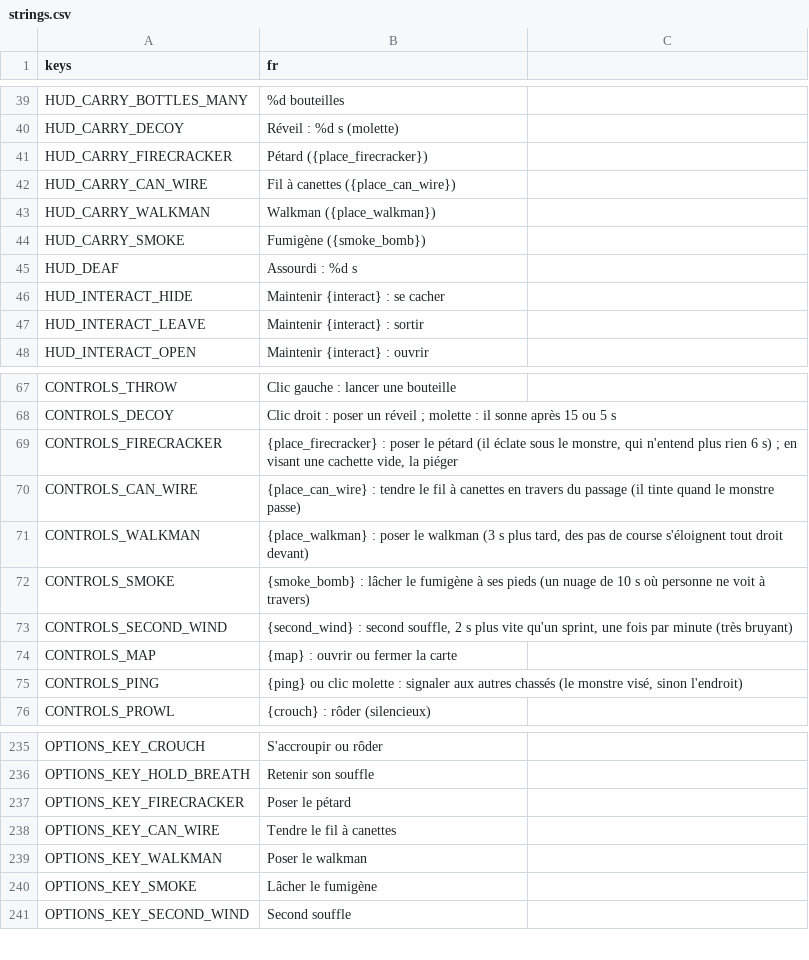
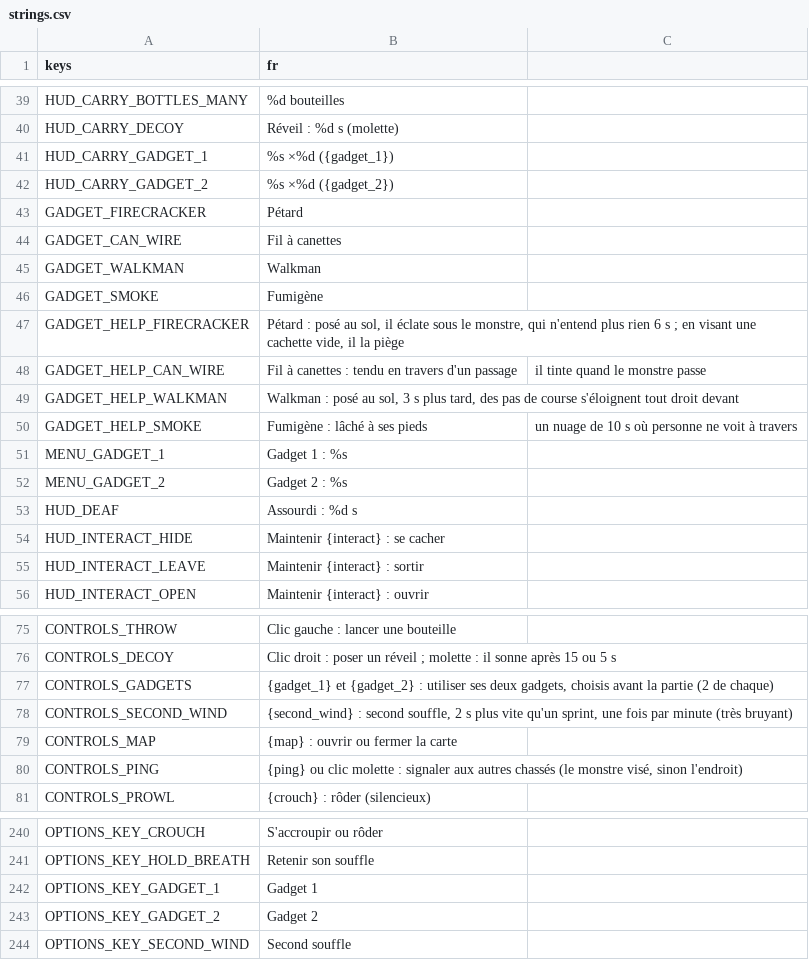
Before and after one commit to retardAFK/echo, a CSV file: game/i18n/strings.csv, drawn as a sheet; only a part is shown, gaps mark what is left out.

```diff
--- a/game/i18n/strings.csv
+++ b/game/i18n/strings.csv
@@ -40,6 +40,14 @@ HUD_CARRY_BOTTLES_MANY,%d bouteilles
 HUD_CARRY_DECOY,Réveil : %d s (molette)
-HUD_CARRY_FIRECRACKER,Pétard ({place_firecracker})
-HUD_CARRY_CAN_WIRE,Fil à canettes ({place_can_wire})
-HUD_CARRY_WALKMAN,Walkman ({place_walkman})
-HUD_CARRY_SMOKE,Fumigène ({smoke_bomb})
+HUD_CARRY_GADGET_1,%s ×%d ({gadget_1})
+HUD_CARRY_GADGET_2,%s ×%d ({gadget_2})
+GADGET_FIRECRACKER,Pétard
+GADGET_CAN_WIRE,Fil à canettes
+GADGET_WALKMAN,Walkman
+GADGET_SMOKE,Fumigène
+GADGET_HELP_FIRECRACKER,"Pétard : posé au sol, il éclate sous le monstre, qui n'entend plus rien 6 s ; en visant une cachette vide, il la piège"
+GADGET_HELP_CAN_WIRE,Fil à canettes : tendu en travers d'un passage, il tinte quand le monstre passe
+GADGET_HELP_WALKMAN,"Walkman : posé au sol, 3 s plus tard, des pas de course s'éloignent tout droit devant"
+GADGET_HELP_SMOKE,Fumigène : lâché à ses pieds, un nuage de 10 s où personne ne voit à travers
+MENU_GADGET_1,Gadget 1 : %s
+MENU_GADGET_2,Gadget 2 : %s
 HUD_DEAF,Assourdi : %d s
@@ -68,6 +76,3 @@ CONTROLS_THROW,Clic gauche : lancer une bouteille
 CONTROLS_DECOY,"Clic droit : poser un réveil ; molette : il sonne après 15 ou 5 s"
-CONTROLS_FIRECRACKER,"{place_firecracker} : poser le pétard (il éclate sous le monstre, qui n'entend plus rien 6 s) ; en visant une cachette vide, la piéger"
-CONTROLS_CAN_WIRE,"{place_can_wire} : tendre le fil à canettes en travers du passage (il tinte quand le monstre passe)"
-CONTROLS_WALKMAN,"{place_walkman} : poser le walkman (3 s plus tard, des pas de course s'éloignent tout droit devant)"
-CONTROLS_SMOKE,"{smoke_bomb} : lâcher le fumigène à ses pieds (un nuage de 10 s où personne ne voit à travers)"
+CONTROLS_GADGETS,"{gadget_1} et {gadget_2} : utiliser ses deux gadgets, choisis avant la partie (2 de chaque)"
 CONTROLS_SECOND_WIND,"{second_wind} : second souffle, 2 s plus vite qu'un sprint, une fois par minute (très bruyant)"
@@ -236,6 +241,4 @@ OPTIONS_KEY_CROUCH,S'accroupir ou rôder
 OPTIONS_KEY_HOLD_BREATH,Retenir son souffle
-OPTIONS_KEY_FIRECRACKER,Poser le pétard
-OPTIONS_KEY_CAN_WIRE,Tendre le fil à canettes
-OPTIONS_KEY_WALKMAN,Poser le walkman
-OPTIONS_KEY_SMOKE,Lâcher le fumigène
+OPTIONS_KEY_GADGET_1,Gadget 1
+OPTIONS_KEY_GADGET_2,Gadget 2
 OPTIONS_KEY_SECOND_WIND,Second souffle
```
Also changed, not shown: 43 other files.
